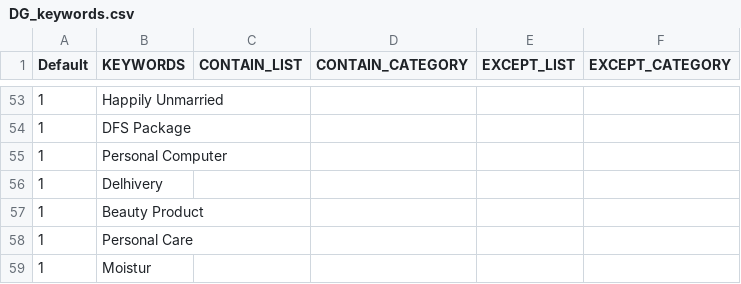
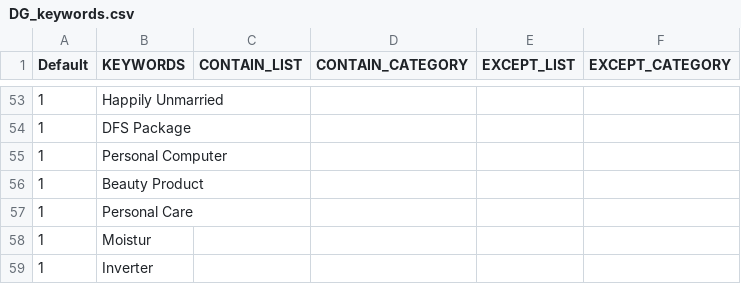
Before and after one commit to mohitt008/dg_score, a CSV file: DG_keywords.csv, drawn as a sheet; only a part is shown, gaps mark what is left out; the shorter side is filled out with more unchanged rows; the diff names each change by its address in the sheet, - before the commit and + after, or states it on an @@ line.

Commit message:
updated DG keywords
Former-commit-id: f5930fdd5ef9ddbd44f26d21387396393d6d6379

```diff
--- a/DG_keywords.csv
+++ b/DG_keywords.csv
-row 56: 1 | Delhivery
```
